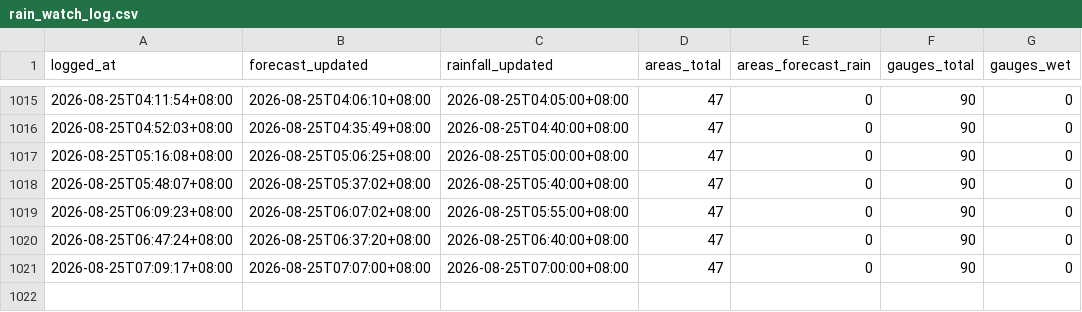
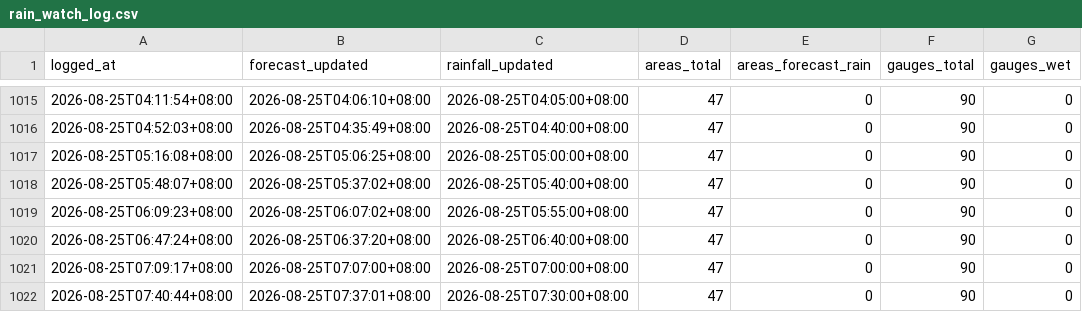
Before and after one commit to Kgomx/rain-watch, a CSV file: data/rain_watch_log.csv, drawn as a sheet; only a part is shown, gaps mark what is left out.

```diff
--- a/data/rain_watch_log.csv
+++ b/data/rain_watch_log.csv
@@ -1021 +1021,2 @@ logged_at,forecast_updated,rainfall_updated,areas_total,areas_forecast_rain,gaug
 2026-08-25T07:09:17+08:00,2026-08-25T07:07:00+08:00,2026-08-25T07:00:00+08:00,47,0,90,0
+2026-08-25T07:40:44+08:00,2026-08-25T07:37:01+08:00,2026-08-25T07:30:00+08:00,47,0,90,0
```
Also changed, not shown: 1 other file.
